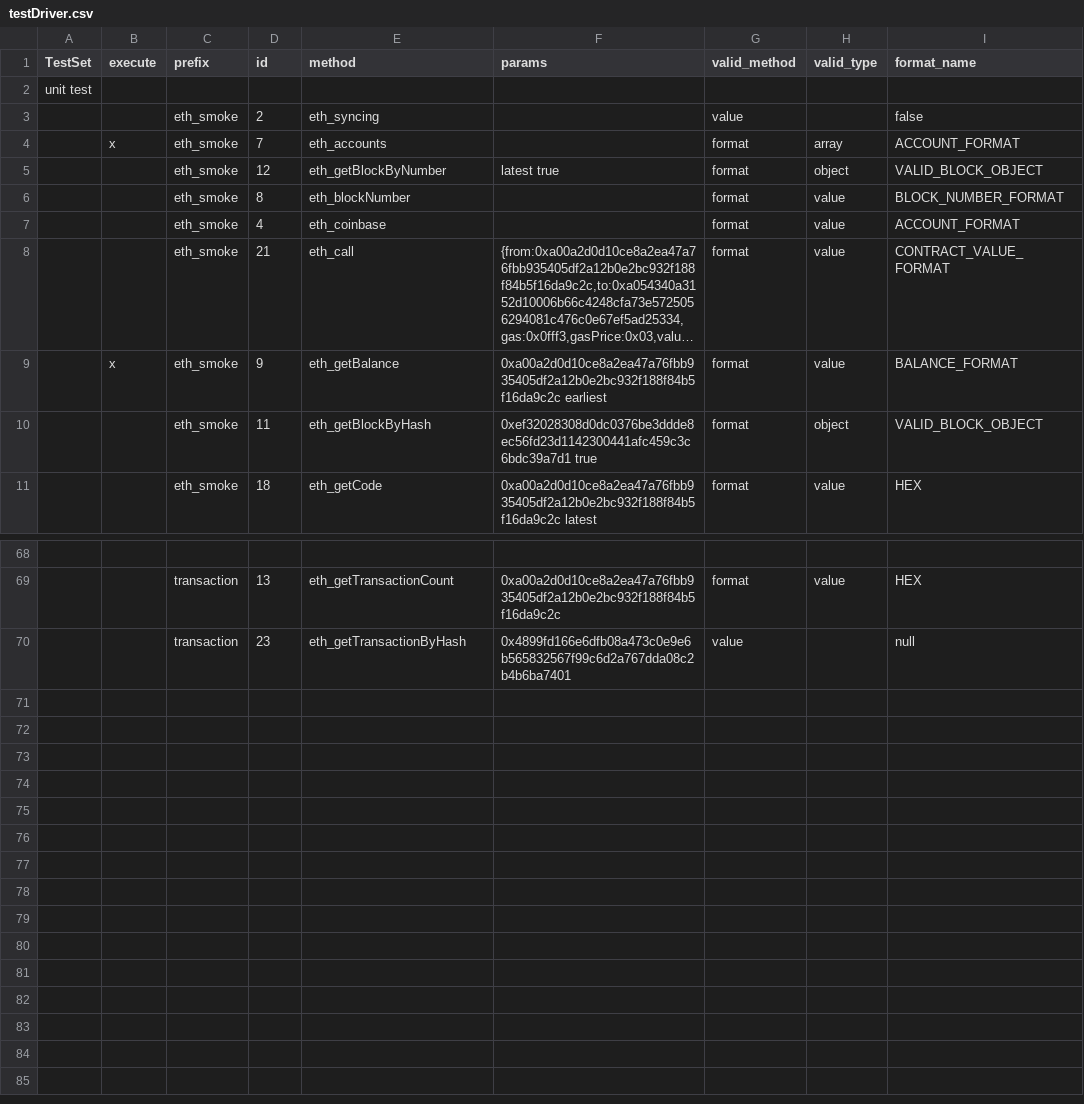
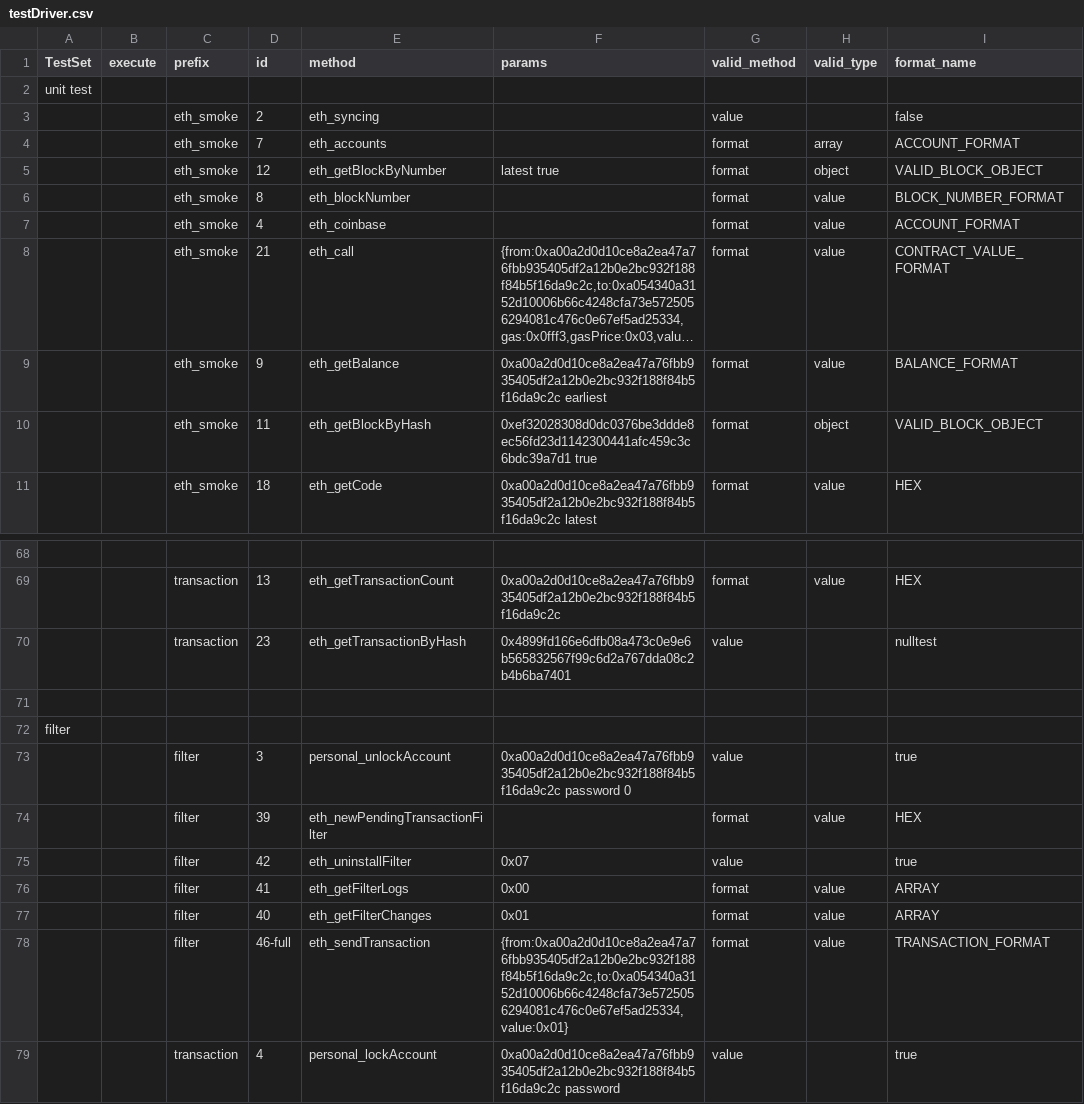
Before and after one commit to makkii-dev/qa-rpc, a CSV file: testDriver.csv, drawn as a sheet; only a part is shown, gaps mark what is left out; long unchanged cells end in …; the diff names each change by its address in the sheet, - before the commit and + after, or states it on an @@ line.

```diff
--- a/testDriver.csv
+++ b/testDriver.csv
-B4 (execute): x
+B4 (execute): (empty)
-B9 (execute): x
+B9 (execute): (empty)
-I70 (format_name): null
+I70 (format_name): nulltest
+row 71: (empty)
+row 72: filter
+row 73:  |  | filter | 3 | personal_unlockAccount | 0xa00a2d0d10ce8a2ea47a76fbb935405df2a12b0e2bc932f188f84b5f16da9c2c password 0 | value |  | true
+row 74:  |  | filter | 39 | eth_newPendingTransactionFilter |  | format | value | HEX
+row 75:  |  | filter | 42 | eth_uninstallFilter | 0x07 | value |  | true
+row 76:  |  | filter | 41 | eth_getFilterLogs | 0x00 | format | value | ARRAY
+row 77:  |  | filter | 40 | eth_getFilterChanges | 0x01 | format | value | ARRAY
+row 78:  |  | filter | 46-full | eth_sendTransaction | {from:0xa00a2d0d10ce8a2ea47a76fbb935405df2a12b0e2bc932f188f84b5f16da9c2c,to:0xa054340a3152d10006b66c4248cfa73e5725056294081c476c0e67ef5ad25334,value:0x01} | format | value | TRANSACTION_FORMAT
+row 79:  |  | transaction | 4 | personal_lockAccount | 0xa00a2d0d10ce8a2ea47a76fbb935405df2a12b0e2bc932f188f84b5f16da9c2c password | value |  | true
```
Also changed, not shown: 4 other files.
